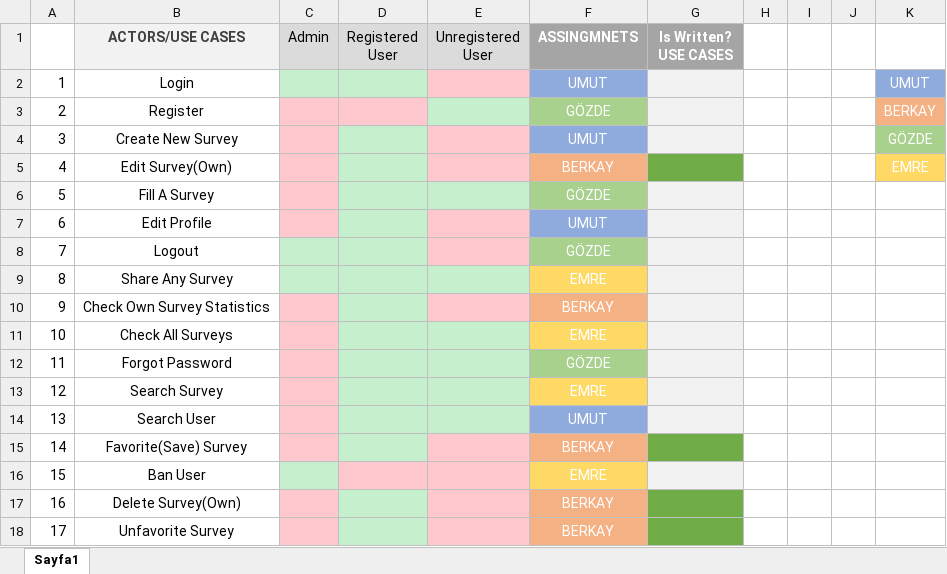
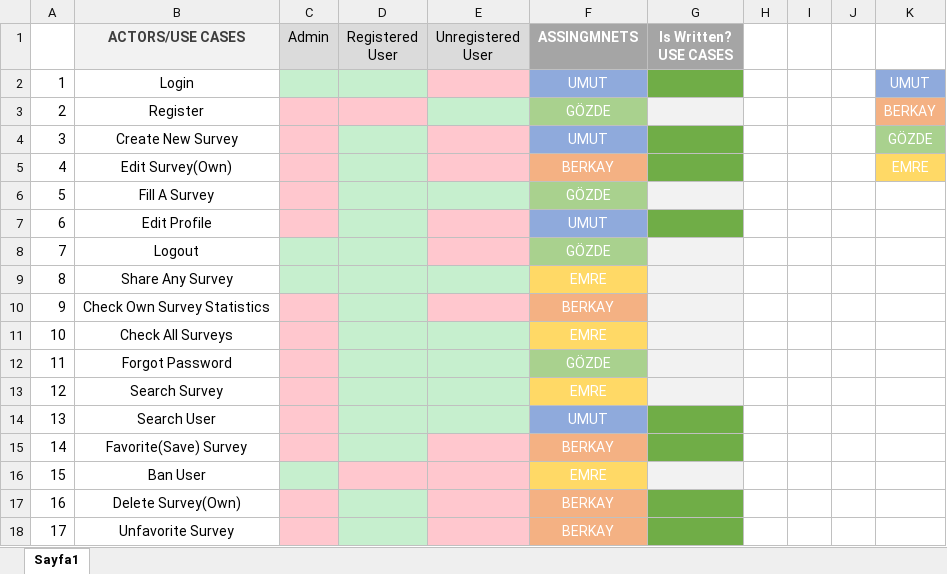
Before and after one commit to Maskoliver/SE3101-G7, an Excel workbook: Use cases with actors.xlsx, sheet Sayfa1, drawn as a sheet; values as stored, in another font and other column widths than the file's, no borders; the diff names each change by its address in the sheet, - before the commit and + after, or states it on an @@ line.

Commit message:
Update Use cases with actors.xlsx

```diff
--- a/Use cases with actors.xlsx (sheet Sayfa1)
+++ b/Use cases with actors.xlsx (sheet Sayfa1)
-G2 fill: #F2F2F2
+G2 fill: #70AD47
-G4 fill: #F2F2F2
+G4 fill: #70AD47
-G7 fill: #F2F2F2
+G7 fill: #70AD47
-G14 fill: #F2F2F2
+G14 fill: #70AD47
```
